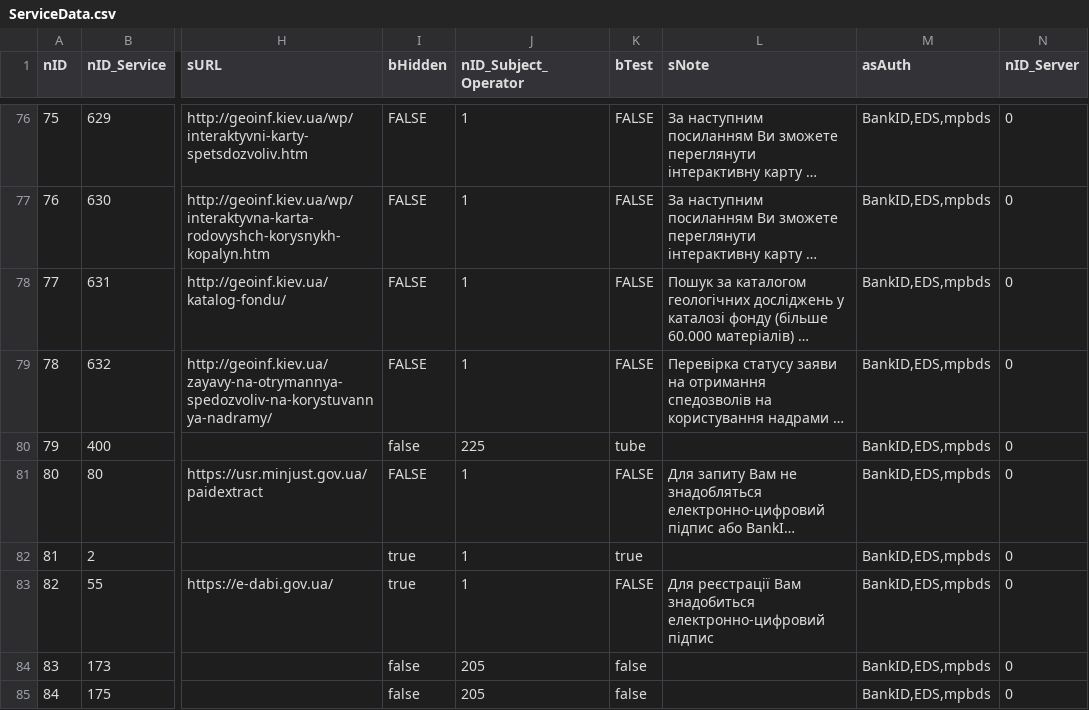
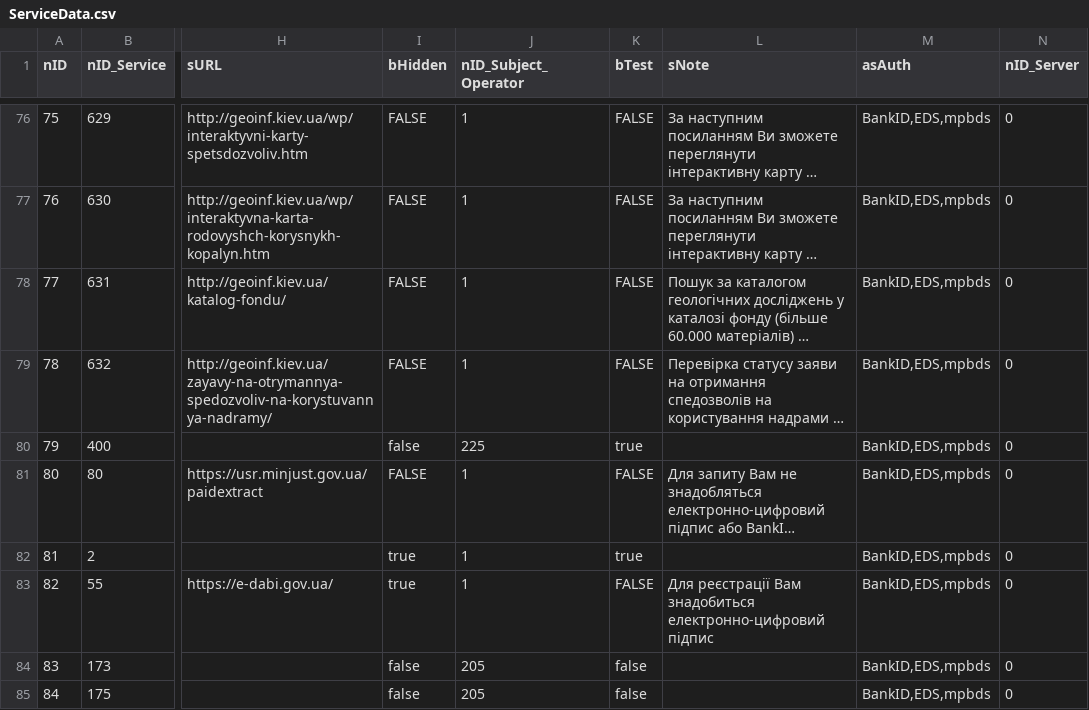
Before and after one commit to iGov-UA/iGov_Data, a CSV file: wf-central/src/main/resources/data/iGov/ServiceData.csv, drawn as a sheet; only a part is shown, gaps mark what is left out; long unchanged cells end in …; the diff names each change by its address in the sheet, - before the commit and + after, or states it on an @@ line.

```diff
--- a/wf-central/src/main/resources/data/iGov/ServiceData.csv
+++ b/wf-central/src/main/resources/data/iGov/ServiceData.csv
-K80 (bTest): tube
+K80 (bTest): true
```
Also changed, not shown: wf-central/src/main/resources/data/iGov__Test_Delta/ServiceData.csv, 2 other files.
